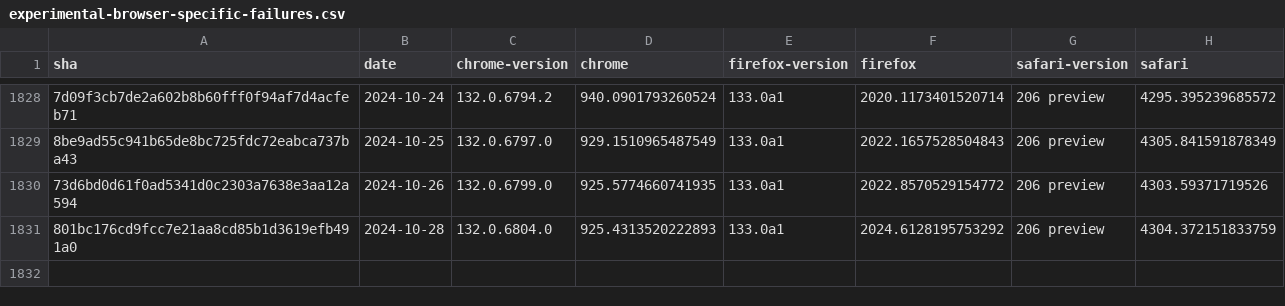
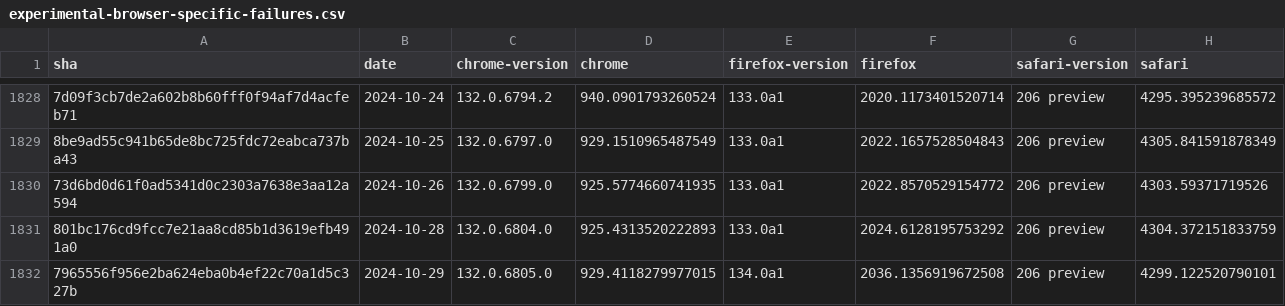
Before and after one commit to gsnedders/results-analysis, a CSV file: data/experimental-browser-specific-failures.csv, drawn as a sheet; only a part is shown, gaps mark what is left out; the diff names each change by its address in the sheet, - before the commit and + after, or states it on an @@ line.

```diff
--- a/data/experimental-browser-specific-failures.csv
+++ b/data/experimental-browser-specific-failures.csv
+row 1832: 7965556f956e2ba624eba0b4ef22c70a1d5c327b | 2024-10-29 | 132.0.6805.0 | 929.4118279977015 | 134.0a1 | 2036.1356919672508 | 206 preview | 4299.122520790101
```
Also changed, not shown: data/interop-2023/interop-2023-experimental-v2.csv, data/interop-2024/interop-2024-experimental-v2.csv.
